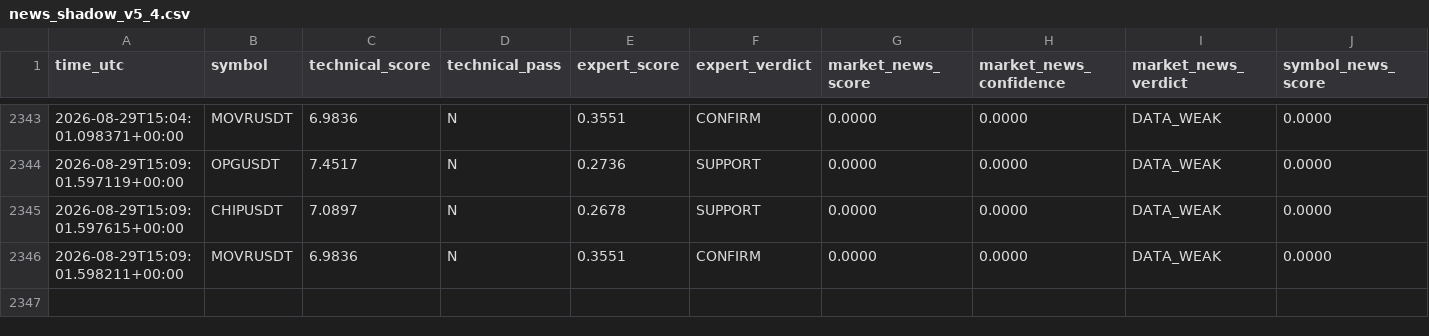
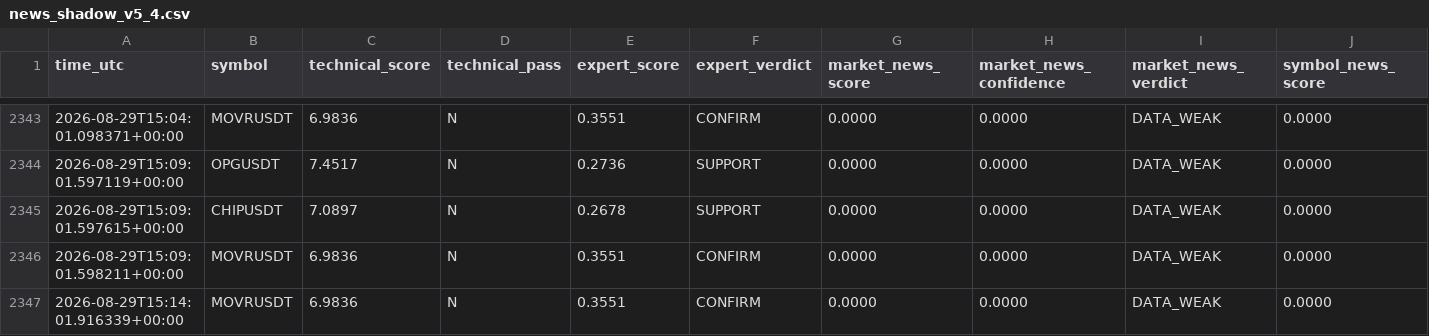
Before and after one commit to mrmatinbolandnazar-web/crypto-paper-bot, a CSV file: vps_reports/news_shadow_v5_4.csv, drawn as a sheet; only a part is shown, gaps mark what is left out; rows hold the shown columns only; the diff names each change by its address in the sheet, - before the commit and + after, or states it on an @@ line.

```diff
--- a/vps_reports/news_shadow_v5_4.csv
+++ b/vps_reports/news_shadow_v5_4.csv
+row 2347: 2026-08-29T15:14:01.916339+00:00 | MOVRUSDT | 6.9836 | N | 0.3551 | CONFIRM | 0.0000 | 0.0000 | DATA_WEAK | 0.0000
```
Also changed, not shown: vps_reports/crowd_psychology_v5_5.csv, 8 other files.
